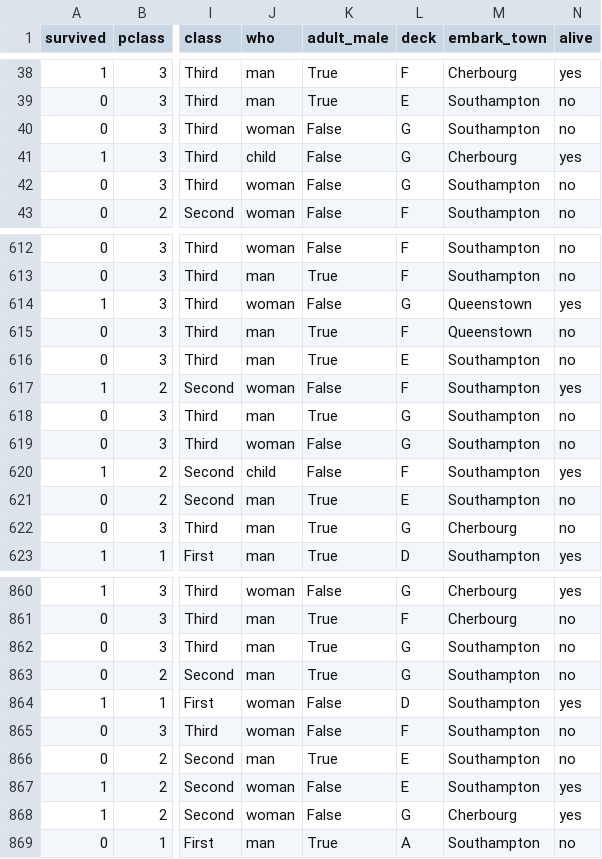
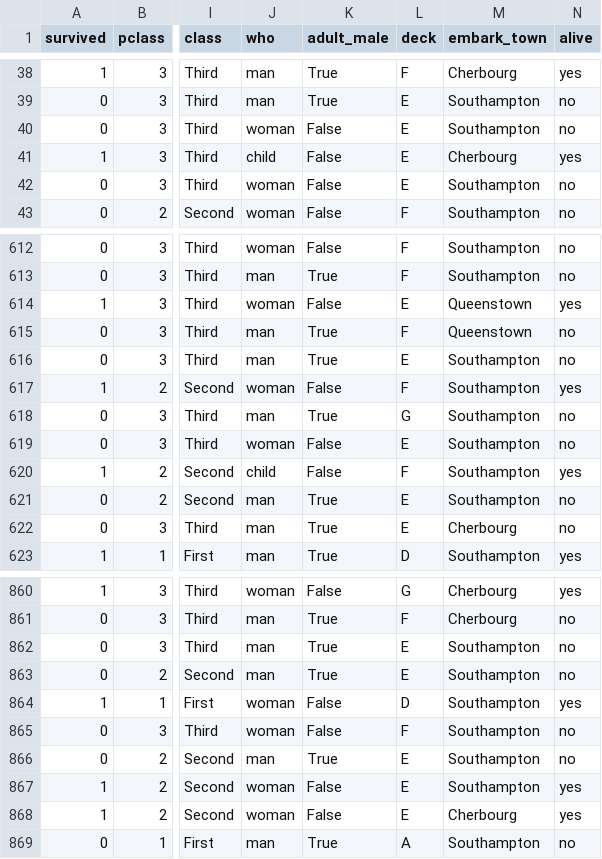
Before and after one commit to CyrilJl/datafiller, a CSV file: docs/_static/titanic_imputed.csv, drawn as a sheet; only a part is shown, gaps mark what is left out; the diff covers the shown part only; the diff names each change by its address in the sheet, - before the commit and + after, or states it on an @@ line.

```diff
--- a/docs/_static/titanic_imputed.csv
+++ b/docs/_static/titanic_imputed.csv
-L40:L42 (deck): G
+L40:L42 (deck): E
-L614 (deck): G
+L614 (deck): E
-L619 (deck): G
+L619 (deck): E
-L622 (deck): G
+L622 (deck): E
-L862:L863 (deck): G
+L862:L863 (deck): E
-L868 (deck): G
+L868 (deck): E
```
Also changed, not shown: 33 edited cells elsewhere in this file, docs/_static/multivariate_benchmark_results.csv.
